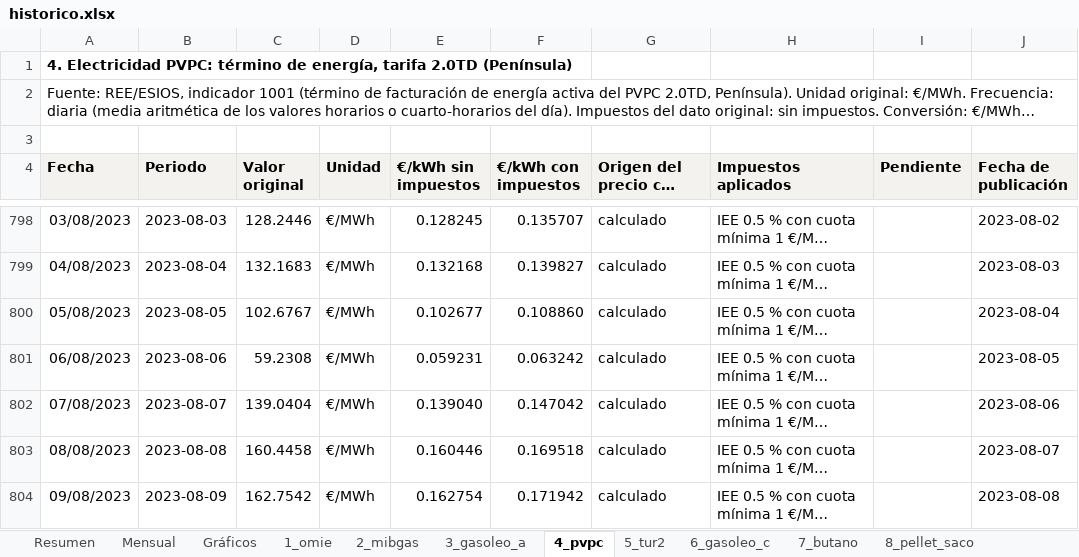
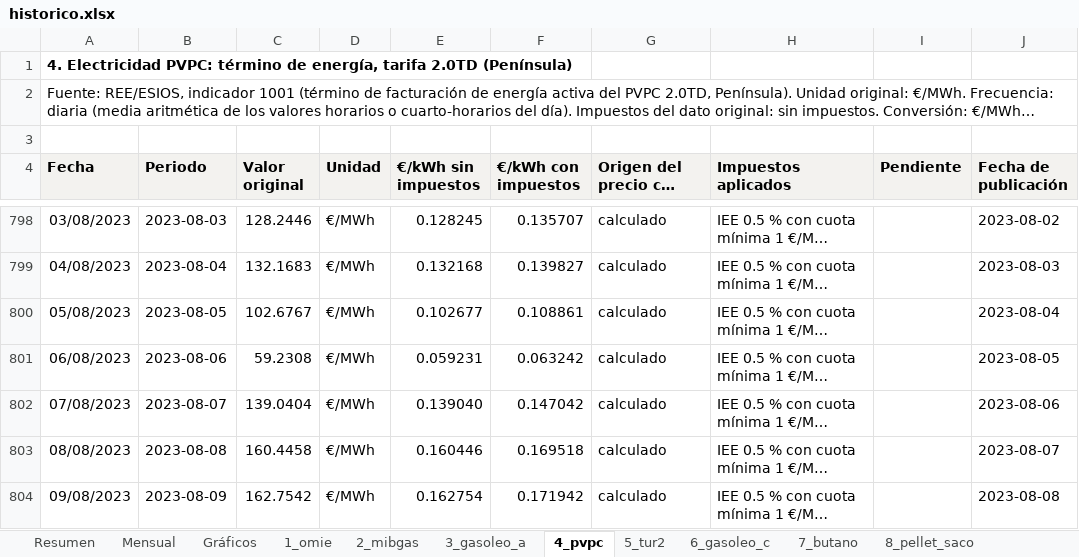
Before and after one commit to pablopardopazosgestan/cuadro-mando-precios-energia, an Excel workbook: sitio/informes/historico.xlsx, sheet 4_pvpc, drawn as a sheet; only a part is shown, gaps mark what is left out; long unchanged cells end in …; values as stored, in another font and other column widths than the file's, no borders; the diff covers the shown part only; the diff names each change by its address in the sheet, - before the commit and + after, or states it on an @@ line.

```diff
--- a/sitio/informes/historico.xlsx (sheet 4_pvpc)
+++ b/sitio/informes/historico.xlsx (sheet 4_pvpc)
-F800 (€/kWh con impuestos): 0.108860
+F800 (€/kWh con impuestos): 0.108861
```
Also changed, not shown: 56 edited cells elsewhere in this sheet, sheet Resumen, 7 other files.
